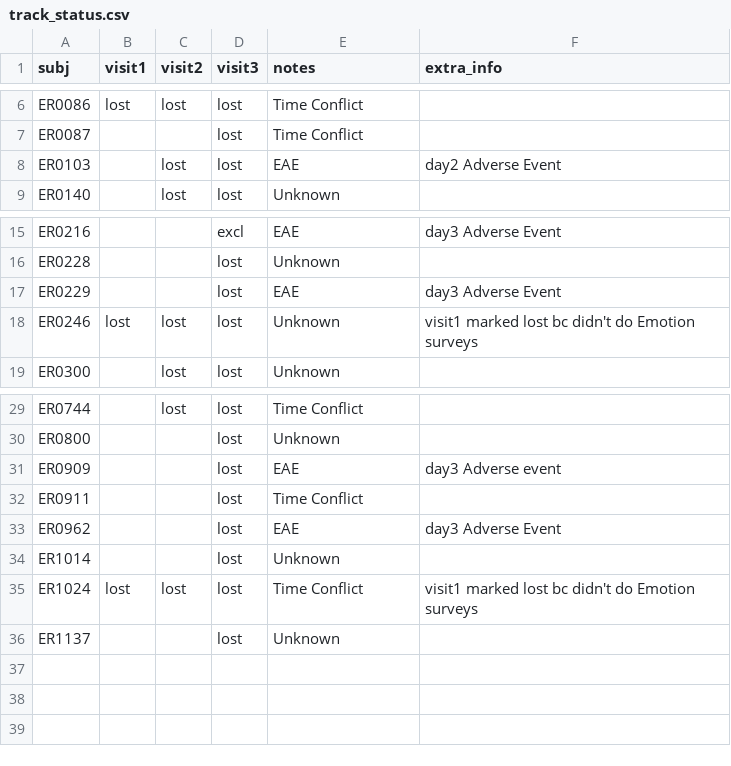
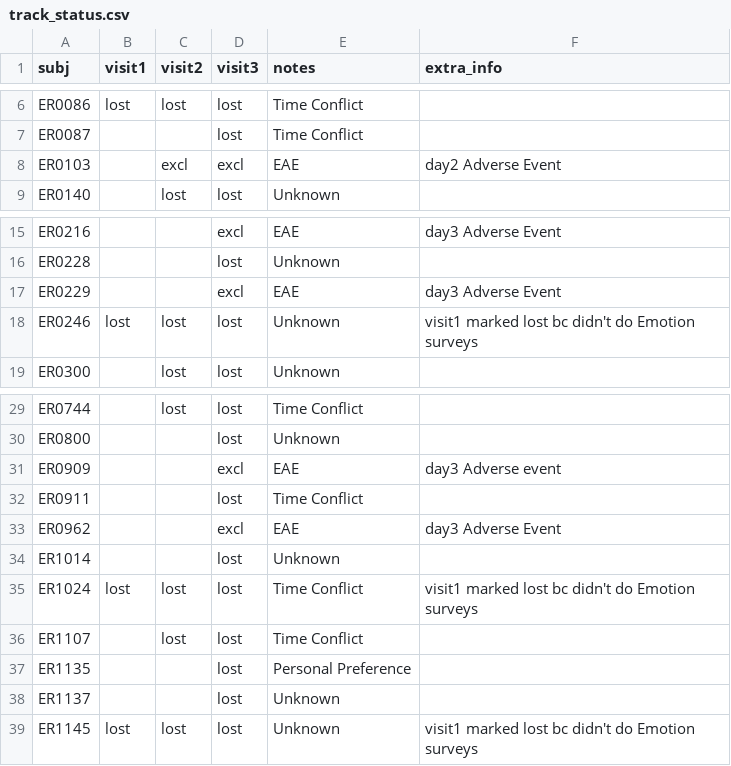
Before and after one commit to labarlab-emorep/make_reports, a CSV file: make_reports/dataframes/track_status.csv, drawn as a sheet; only a part is shown, gaps mark what is left out.

```diff
--- a/make_reports/dataframes/track_status.csv
+++ b/make_reports/dataframes/track_status.csv
@@ -7,3 +7,3 @@ ER0086,lost,lost,lost,Time Conflict,
 ER0087,,,lost,Time Conflict,
-ER0103,,lost,lost,EAE,day2 Adverse Event
+ER0103,,excl,excl,EAE,day2 Adverse Event
 ER0140,,lost,lost,Unknown,
@@ -16,3 +16,3 @@ ER0216,,,excl,EAE,day3 Adverse Event
 ER0228,,,lost,Unknown,
-ER0229,,,lost,EAE,day3 Adverse Event
+ER0229,,,excl,EAE,day3 Adverse Event
 ER0246,lost,lost,lost,Unknown,visit1 marked lost bc didn't do Emotion surveys
@@ -30,7 +30,10 @@ ER0744,,lost,lost,Time Conflict,
 ER0800,,,lost,Unknown,
-ER0909,,,lost,EAE,day3 Adverse event
+ER0909,,,excl,EAE,day3 Adverse event
 ER0911,,,lost,Time Conflict,
-ER0962,,,lost,EAE,day3 Adverse Event
+ER0962,,,excl,EAE,day3 Adverse Event
 ER1014,,,lost,Unknown,
 ER1024,lost,lost,lost,Time Conflict,visit1 marked lost bc didn't do Emotion surveys
+ER1107,,lost,lost,Time Conflict,
+ER1135,,,lost,Personal Preference,
 ER1137,,,lost,Unknown,
+ER1145,lost,lost,lost,Unknown,visit1 marked lost bc didn't do Emotion surveys
```
Also changed, not shown: make_reports/dataframes/track_incomplete.csv.
